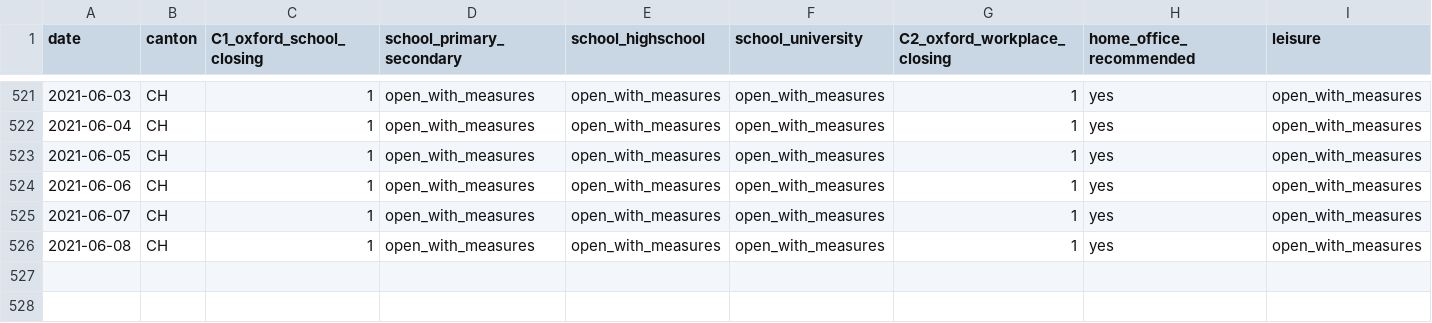
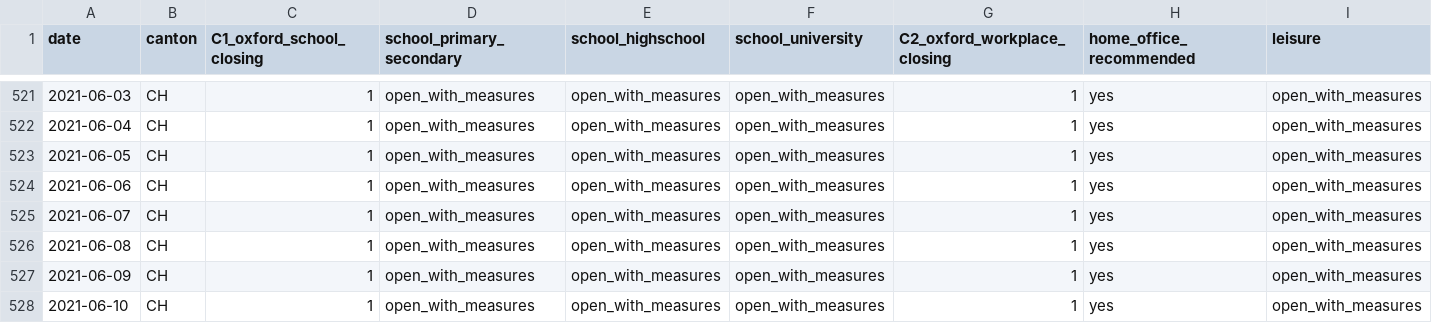
Before and after one commit to SwissTPH/COVID_measures_by_canton, a CSV file: COVID_measures_CH_only.csv, drawn as a sheet; only a part is shown, gaps mark what is left out; rows hold the shown columns only; the diff names each change by its address in the sheet, - before the commit and + after, or states it on an @@ line.

Commit message:
Updated measures 2021-06-10

```diff
--- a/COVID_measures_CH_only.csv
+++ b/COVID_measures_CH_only.csv
+row 527: 2021-06-09 | CH | 1 | open_with_measures | open_with_measures | open_with_measures | 1 | yes | open_with_measures
+row 528: 2021-06-10 | CH | 1 | open_with_measures | open_with_measures | open_with_measures | 1 | yes | open_with_measures
```
Also changed, not shown: 4 other files.
